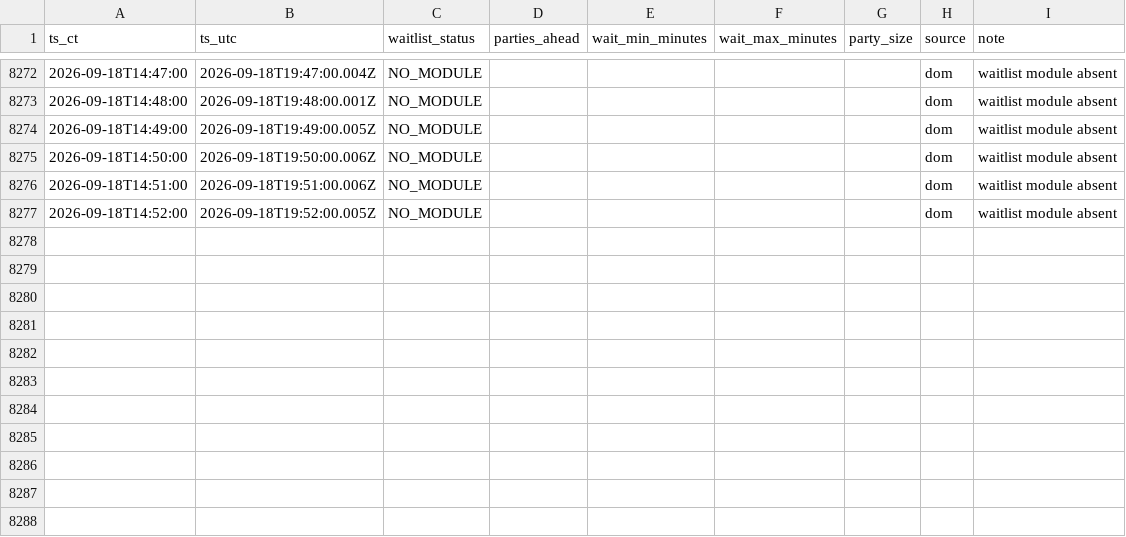
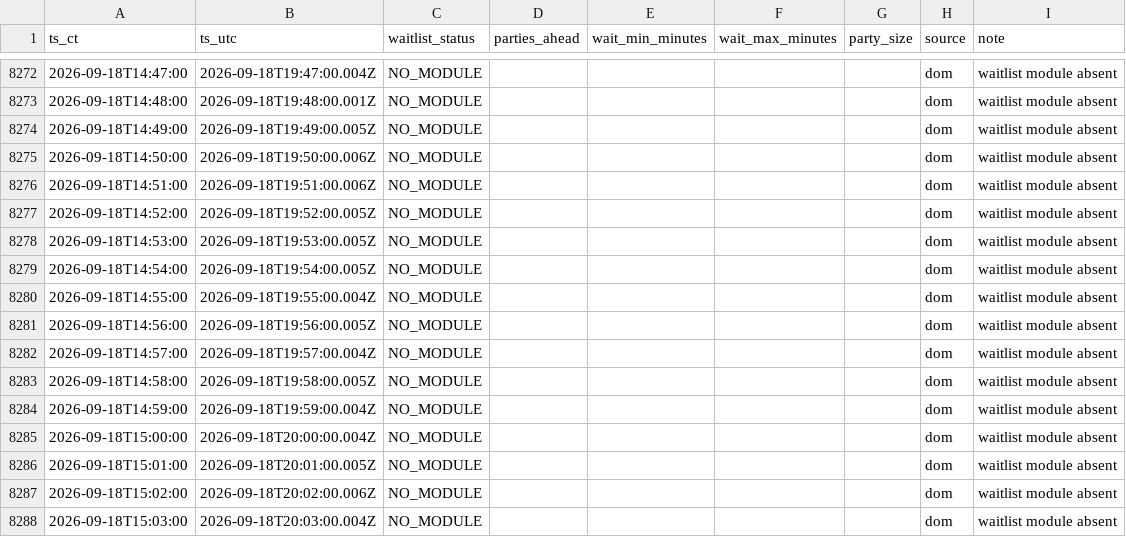
Before and after one commit to bront-s/oph-edina-waitlist, a CSV file: data/waitlist_log_ci_b.csv, drawn as a sheet; only a part is shown, gaps mark what is left out.

```diff
--- a/data/waitlist_log_ci_b.csv
+++ b/data/waitlist_log_ci_b.csv
@@ -8277 +8277,12 @@ ts_ct,ts_utc,waitlist_status,parties_ahead,wait_min_minutes,wait_max_minutes,par
 2026-09-18T14:52:00,2026-09-18T19:52:00.005Z,NO_MODULE,,,,,dom,waitlist module absent
+2026-09-18T14:53:00,2026-09-18T19:53:00.005Z,NO_MODULE,,,,,dom,waitlist module absent
+2026-09-18T14:54:00,2026-09-18T19:54:00.005Z,NO_MODULE,,,,,dom,waitlist module absent
+2026-09-18T14:55:00,2026-09-18T19:55:00.004Z,NO_MODULE,,,,,dom,waitlist module absent
+2026-09-18T14:56:00,2026-09-18T19:56:00.005Z,NO_MODULE,,,,,dom,waitlist module absent
+2026-09-18T14:57:00,2026-09-18T19:57:00.004Z,NO_MODULE,,,,,dom,waitlist module absent
+2026-09-18T14:58:00,2026-09-18T19:58:00.005Z,NO_MODULE,,,,,dom,waitlist module absent
+2026-09-18T14:59:00,2026-09-18T19:59:00.004Z,NO_MODULE,,,,,dom,waitlist module absent
+2026-09-18T15:00:00,2026-09-18T20:00:00.004Z,NO_MODULE,,,,,dom,waitlist module absent
+2026-09-18T15:01:00,2026-09-18T20:01:00.005Z,NO_MODULE,,,,,dom,waitlist module absent
+2026-09-18T15:02:00,2026-09-18T20:02:00.006Z,NO_MODULE,,,,,dom,waitlist module absent
+2026-09-18T15:03:00,2026-09-18T20:03:00.004Z,NO_MODULE,,,,,dom,waitlist module absent
```
